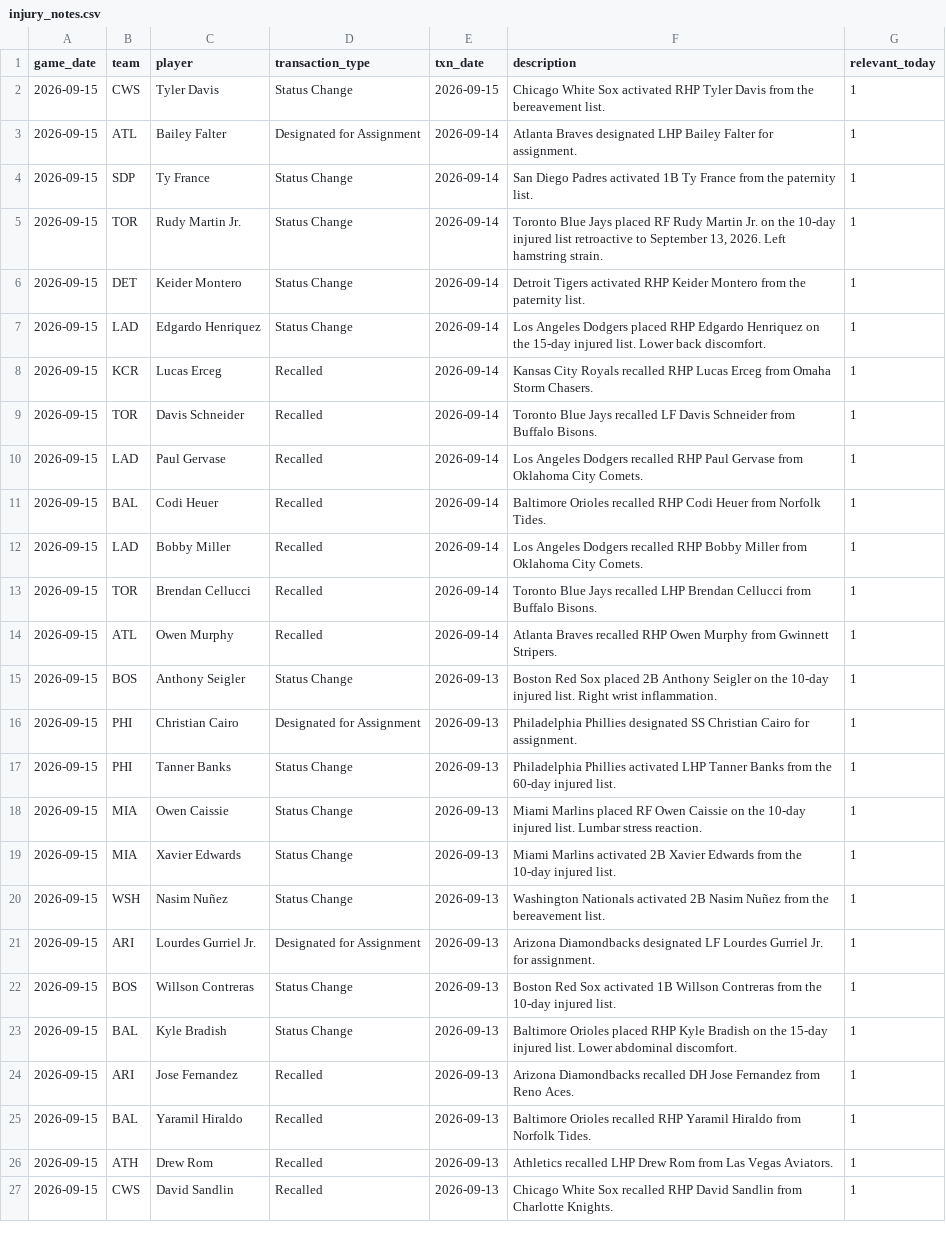
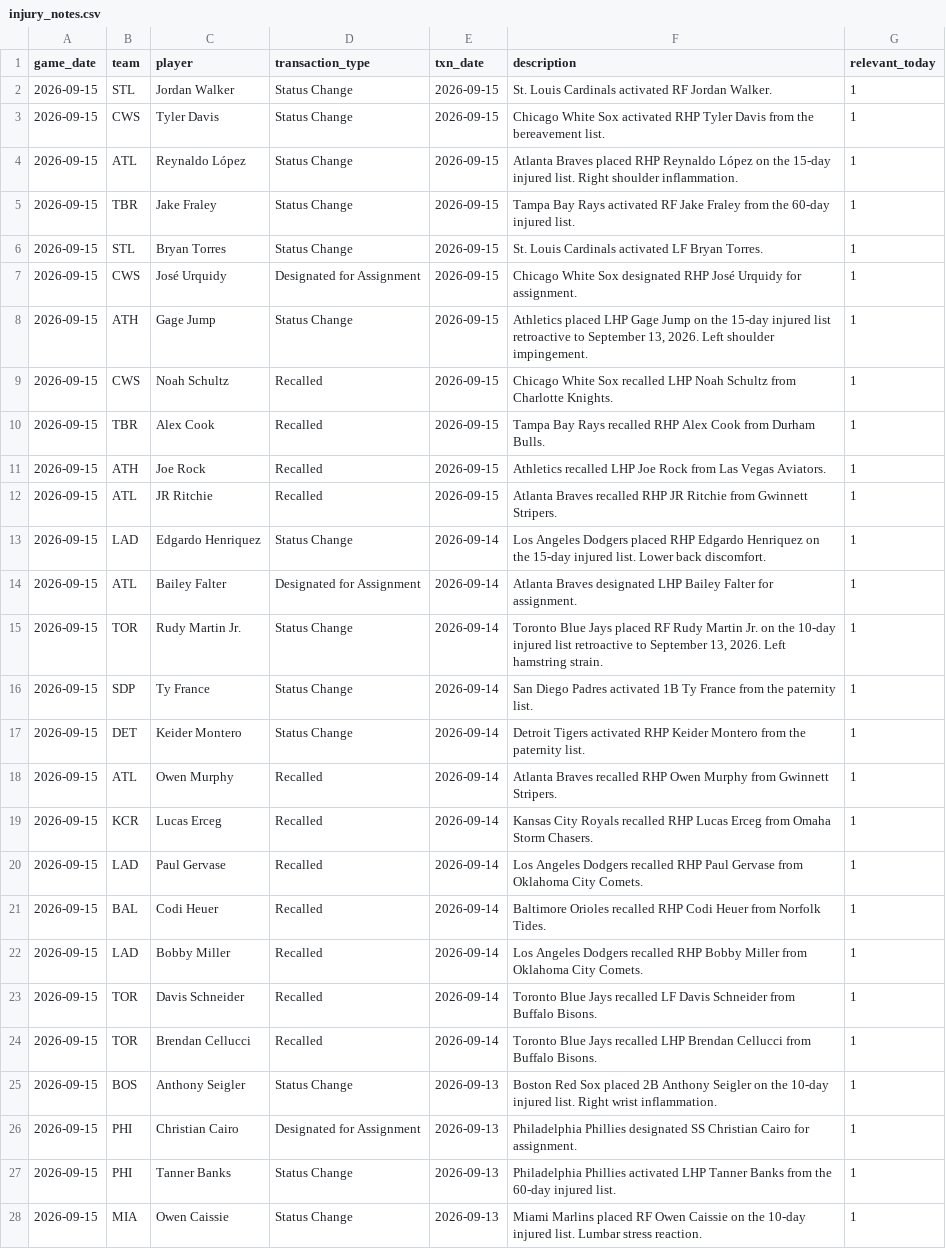
Before and after one commit to johnnydoe314/mlb-data, a CSV file: data/injury_notes.csv, drawn as a sheet; only a part is shown; the shorter side is filled out with more unchanged rows.

Commit message:
Daily data 2026-09-15 19:30 UTC

```diff
--- a/data/injury_notes.csv
+++ b/data/injury_notes.csv
@@ -1,10 +1,20 @@
 game_date,team,player,transaction_type,txn_date,description,relevant_today
+2026-09-15,STL,Jordan Walker,Status Change,2026-09-15,St. Louis Cardinals activated RF Jordan Walker.,1
 2026-09-15,CWS,Tyler Davis,Status Change,2026-09-15,Chicago White Sox activated RHP Tyler Davis from the bereavement list.,1
+2026-09-15,ATL,Reynaldo López,Status Change,2026-09-15,Atlanta Braves placed RHP Reynaldo López on the 15-day injured list. Right shoulder inflammation.,1
+2026-09-15,TBR,Jake Fraley,Status Change,2026-09-15,Tampa Bay Rays activated RF Jake Fraley from the 60-day injured list.,1
+2026-09-15,STL,Bryan Torres,Status Change,2026-09-15,St. Louis Cardinals activated LF Bryan Torres.,1
+2026-09-15,CWS,José Urquidy,Designated for Assignment,2026-09-15,Chicago White Sox designated RHP José Urquidy for assignment.,1
+2026-09-15,ATH,Gage Jump,Status Change,2026-09-15,"Athletics placed LHP Gage Jump on the 15-day injured list retroactive to September 13, 2026. Left shoulder impingement.",1
+2026-09-15,CWS,Noah Schultz,Recalled,2026-09-15,Chicago White Sox recalled LHP Noah Schultz from Charlotte Knights.,1
+2026-09-15,TBR,Alex Cook,Recalled,2026-09-15,Tampa Bay Rays recalled RHP Alex Cook from Durham Bulls.,1
+2026-09-15,ATH,Joe Rock,Recalled,2026-09-15,Athletics recalled LHP Joe Rock from Las Vegas Aviators.,1
+2026-09-15,ATL,JR Ritchie,Recalled,2026-09-15,Atlanta Braves recalled RHP JR Ritchie from Gwinnett Stripers.,1
+2026-09-15,LAD,Edgardo Henriquez,Status Change,2026-09-14,Los Angeles Dodgers placed RHP Edgardo Henriquez on the 15-day injured list. Lower back discomfort.,1
 2026-09-15,ATL,Bailey Falter,Designated for Assignment,2026-09-14,Atlanta Braves designated LHP Bailey Falter for assignment.,1
+2026-09-15,TOR,Rudy Martin Jr.,Status Change,2026-09-14,"Toronto Blue Jays placed RF Rudy Martin Jr. on the 10-day injured list retroactive to September 13, 2026. Left hamstring strain.",1
 2026-09-15,SDP,Ty France,Status Change,2026-09-14,San Diego Padres activated 1B Ty France from the paternity list.,1
-2026-09-15,TOR,Rudy Martin Jr.,Status Change,2026-09-14,"Toronto Blue Jays placed RF Rudy Martin Jr. on the 10-day injured list retroactive to September 13, 2026. Left hamstring strain.",1
 2026-09-15,DET,Keider Montero,Status Change,2026-09-14,Detroit Tigers activated RHP Keider Montero from the paternity list.,1
-2026-09-15,LAD,Edgardo Henriquez,Status Change,2026-09-14,Los Angeles Dodgers placed RHP Edgardo Henriquez on the 15-day injured list. Lower back discomfort.,1
+2026-09-15,ATL,Owen Murphy,Recalled,2026-09-14,Atlanta Braves recalled RHP Owen Murphy from Gwinnett Stripers.,1
 2026-09-15,KCR,Lucas Erceg,Recalled,2026-09-14,Kansas City Royals recalled RHP Lucas Erceg from Omaha Storm Chasers.,1
-2026-09-15,TOR,Davis Schneider,Recalled,2026-09-14,Toronto Blue Jays recalled LF Davis Schneider from Buffalo Bisons.,1
 2026-09-15,LAD,Paul Gervase,Recalled,2026-09-14,Los Angeles Dodgers recalled RHP Paul Gervase from Oklahoma City Comets.,1
@@ -12,4 +22,4 @@ game_date,team,player,transaction_type,txn_date,description,relevant_today
 2026-09-15,LAD,Bobby Miller,Recalled,2026-09-14,Los Angeles Dodgers recalled RHP Bobby Miller from Oklahoma City Comets.,1
+2026-09-15,TOR,Davis Schneider,Recalled,2026-09-14,Toronto Blue Jays recalled LF Davis Schneider from Buffalo Bisons.,1
 2026-09-15,TOR,Brendan Cellucci,Recalled,2026-09-14,Toronto Blue Jays recalled LHP Brendan Cellucci from Buffalo Bisons.,1
-2026-09-15,ATL,Owen Murphy,Recalled,2026-09-14,Atlanta Braves recalled RHP Owen Murphy from Gwinnett Stripers.,1
 2026-09-15,BOS,Anthony Seigler,Status Change,2026-09-13,Boston Red Sox placed 2B Anthony Seigler on the 10-day injured list. Right wrist inflammation.,1
```
Also changed, not shown: data/bullpen.csv, data/bullpen_fatigue.csv, 2 other files.
